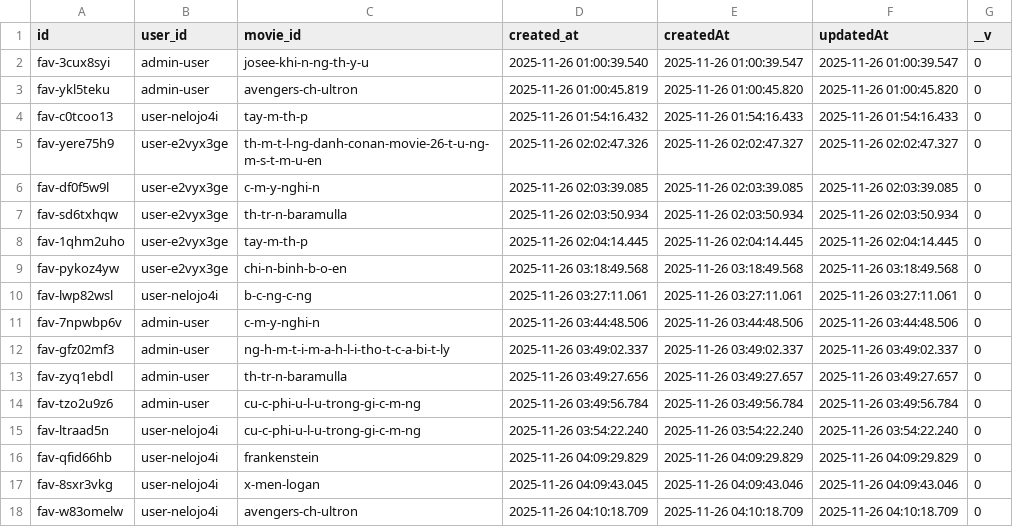
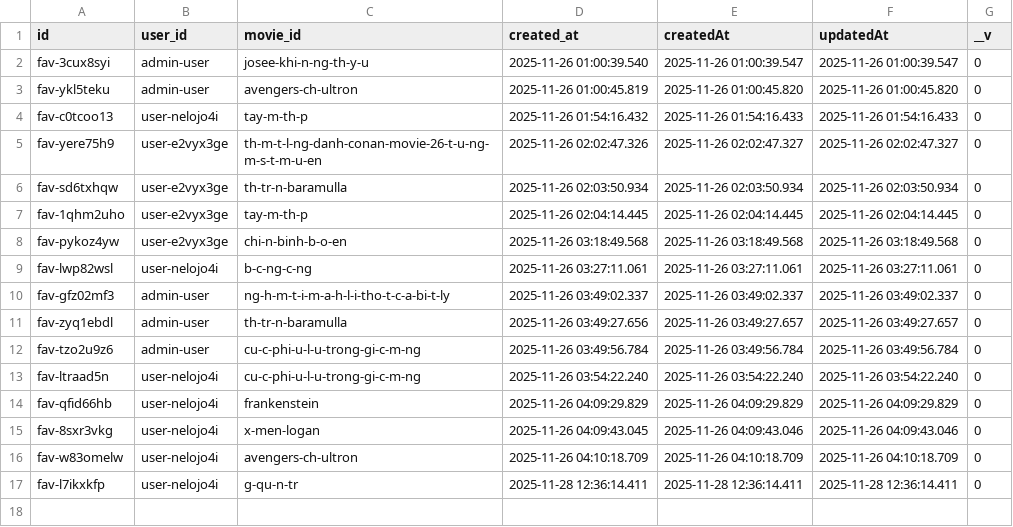
Before and after one commit to BaoBao666888/web_film_v2, a CSV file: ai/recommend/data/lumi_ai.favorites.csv, drawn as a sheet.

```diff
--- a/ai/recommend/data/lumi_ai.favorites.csv
+++ b/ai/recommend/data/lumi_ai.favorites.csv
@@ -5,3 +5,2 @@ fav-c0tcoo13,user-nelojo4i,tay-m-th-p,2025-11-26 01:54:16.432,2025-11-26 01:54:1
 fav-yere75h9,user-e2vyx3ge,th-m-t-l-ng-danh-conan-movie-26-t-u-ng-m-s-t-m-u-en,2025-11-26 02:02:47.326,2025-11-26 02:02:47.327,2025-11-26 02:02:47.327,0
-fav-df0f5w9l,user-e2vyx3ge,c-m-y-nghi-n,2025-11-26 02:03:39.085,2025-11-26 02:03:39.085,2025-11-26 02:03:39.085,0
 fav-sd6txhqw,user-e2vyx3ge,th-tr-n-baramulla,2025-11-26 02:03:50.934,2025-11-26 02:03:50.934,2025-11-26 02:03:50.934,0
@@ -10,3 +9,2 @@ fav-pykoz4yw,user-e2vyx3ge,chi-n-binh-b-o-en,2025-11-26 03:18:49.568,2025-11-26
 fav-lwp82wsl,user-nelojo4i,b-c-ng-c-ng,2025-11-26 03:27:11.061,2025-11-26 03:27:11.061,2025-11-26 03:27:11.061,0
-fav-7npwbp6v,admin-user,c-m-y-nghi-n,2025-11-26 03:44:48.506,2025-11-26 03:44:48.506,2025-11-26 03:44:48.506,0
 fav-gfz02mf3,admin-user,ng-h-m-t-i-m-a-h-l-i-tho-t-c-a-bi-t-ly,2025-11-26 03:49:02.337,2025-11-26 03:49:02.337,2025-11-26 03:49:02.337,0
@@ -18 +16,2 @@ fav-8sxr3vkg,user-nelojo4i,x-men-logan,2025-11-26 04:09:43.045,2025-11-26 04:09:
 fav-w83omelw,user-nelojo4i,avengers-ch-ultron,2025-11-26 04:10:18.709,2025-11-26 04:10:18.709,2025-11-26 04:10:18.709,0
+fav-l7ikxkfp,user-nelojo4i,g-qu-n-tr,2025-11-28 12:36:14.411,2025-11-28 12:36:14.411,2025-11-28 12:36:14.411,0
```
Also changed, not shown: ai/recommend/data/lumi_ai.watchhistories.csv, 24 other files.
